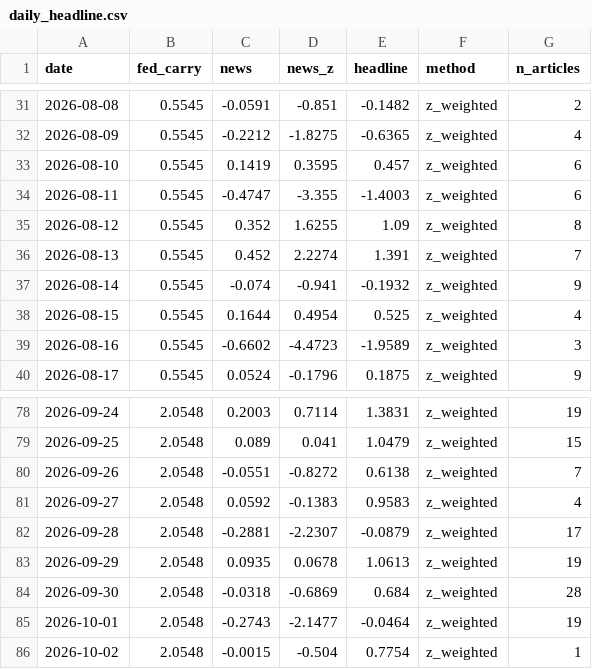
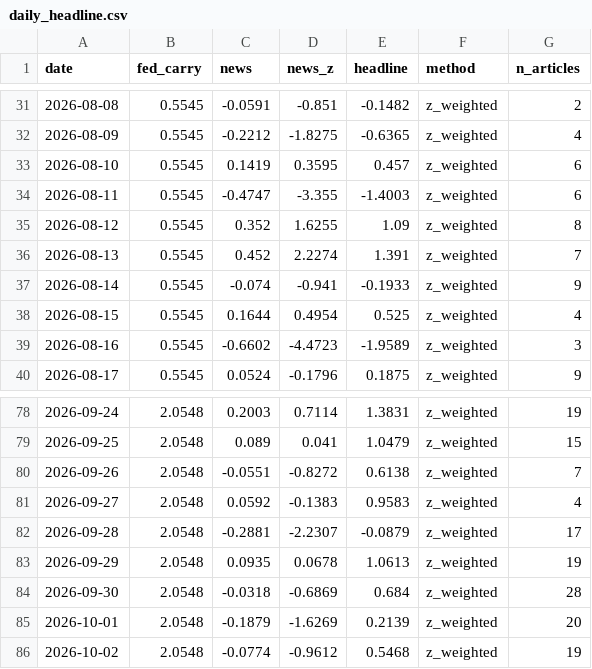
Before and after one commit to 2026-AICP/fomc-sentiment-agents, a CSV file: outputs/daily_headline.csv, drawn as a sheet; only a part is shown, gaps mark what is left out.

```diff
--- a/outputs/daily_headline.csv
+++ b/outputs/daily_headline.csv
@@ -36,3 +36,3 @@ date,fed_carry,news,news_z,headline,method,n_articles
 2026-08-13,0.5545,0.452,2.2274,1.391,z_weighted,7
-2026-08-14,0.5545,-0.074,-0.941,-0.1932,z_weighted,9
+2026-08-14,0.5545,-0.074,-0.941,-0.1933,z_weighted,9
 2026-08-15,0.5545,0.1644,0.4954,0.525,z_weighted,4
@@ -84,3 +84,3 @@ date,fed_carry,news,news_z,headline,method,n_articles
 2026-09-30,2.0548,-0.0318,-0.6869,0.684,z_weighted,28
-2026-10-01,2.0548,-0.2743,-2.1477,-0.0464,z_weighted,19
-2026-10-02,2.0548,-0.0015,-0.504,0.7754,z_weighted,1
+2026-10-01,2.0548,-0.1879,-1.6269,0.2139,z_weighted,20
+2026-10-02,2.0548,-0.0774,-0.9612,0.5468,z_weighted,19
```
Also changed, not shown: outputs/daily_signals.csv, outputs/news_index_live.csv, 11 other files.
